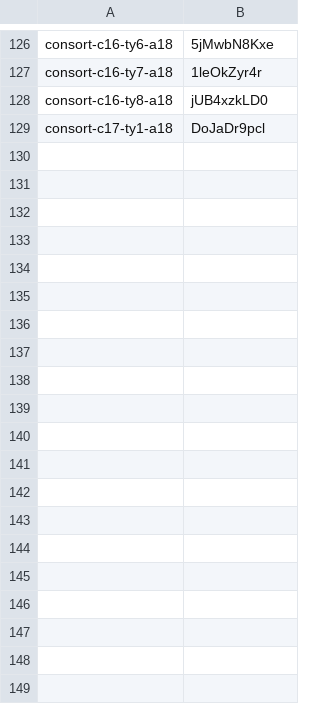
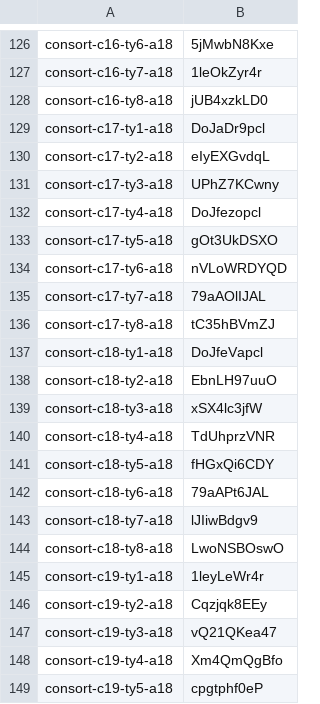
Before and after one commit to thientran2711/cung-tuong-mong, a TSV file: dev/handover/reports/fig-cutout-clean/batch-consort-ty-tools/progress/ids.tsv, drawn as a sheet; only a part is shown, gaps mark what is left out; the diff covers the shown part only; the diff names each change by its address in the sheet, - before the commit and + after, or states it on an @@ line.

```diff
--- a/dev/handover/reports/fig-cutout-clean/batch-consort-ty-tools/progress/ids.tsv
+++ b/dev/handover/reports/fig-cutout-clean/batch-consort-ty-tools/progress/ids.tsv
+row 130: consort-c17-ty2-a18 | eIyEXGvdqL
+row 131: consort-c17-ty3-a18 | UPhZ7KCwny
+row 132: consort-c17-ty4-a18 | DoJfezopcl
+row 133: consort-c17-ty5-a18 | gOt3UkDSXO
+row 134: consort-c17-ty6-a18 | nVLoWRDYQD
+row 135: consort-c17-ty7-a18 | 79aAOlIJAL
+row 136: consort-c17-ty8-a18 | tC35hBVmZJ
+row 137: consort-c18-ty1-a18 | DoJfeVapcl
+row 138: consort-c18-ty2-a18 | EbnLH97uuO
+row 139: consort-c18-ty3-a18 | xSX4lc3jfW
+row 140: consort-c18-ty4-a18 | TdUhprzVNR
+row 141: consort-c18-ty5-a18 | fHGxQi6CDY
+row 142: consort-c18-ty6-a18 | 79aAPt6JAL
+row 143: consort-c18-ty7-a18 | lJIiwBdgv9
+row 144: consort-c18-ty8-a18 | LwoNSBOswO
+row 145: consort-c19-ty1-a18 | 1leyLeWr4r
+row 146: consort-c19-ty2-a18 | Cqzjqk8EEy
+row 147: consort-c19-ty3-a18 | vQ21QKea47
+row 148: consort-c19-ty4-a18 | Xm4QmQgBfo
+row 149: consort-c19-ty5-a18 | cpgtphf0eP
```
Also changed, not shown: 44 added rows elsewhere in this file, 3 other files.
